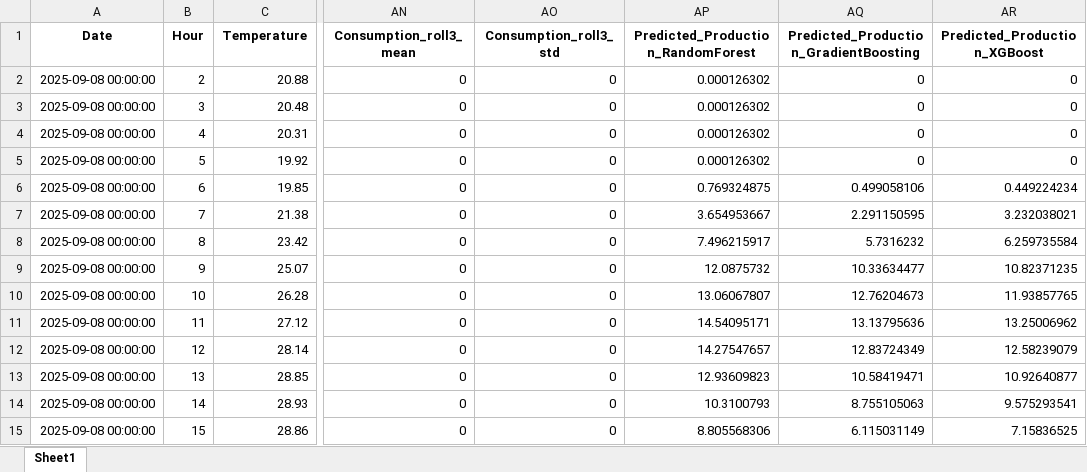
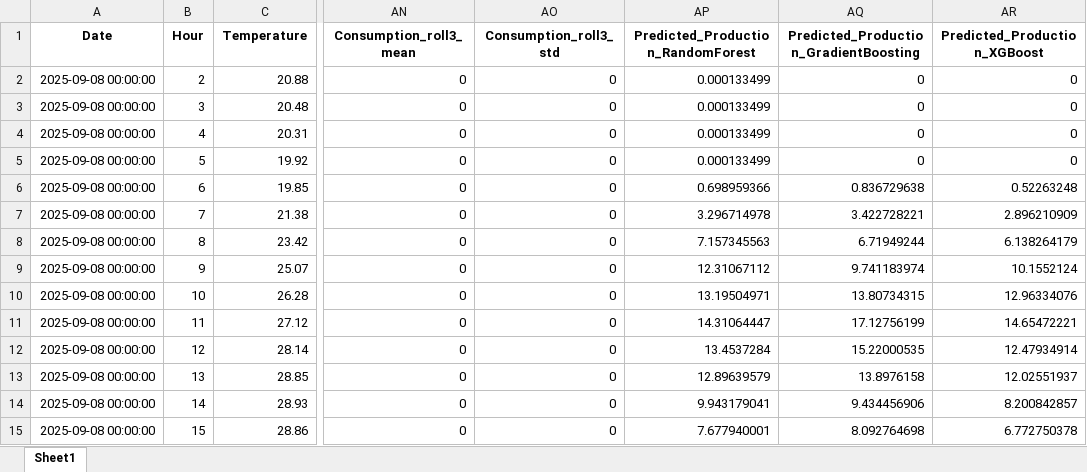
Before and after one commit to Chairetisl/Energy_Forecast_P, an Excel workbook: predictions_temperature_hour_wind_consumption.xlsx, sheet Sheet1, drawn as a sheet; only a part is shown, gaps mark what is left out; values as stored, in another font and other column widths than the file's, no borders; the diff covers the shown part only; the diff names each change by its address in the sheet, - before the commit and + after, or states it on an @@ line.

```diff
--- a/predictions_temperature_hour_wind_consumption.xlsx (sheet Sheet1)
+++ b/predictions_temperature_hour_wind_consumption.xlsx (sheet Sheet1)
-AP2:AP5: 0.000126302
+AP2:AP5: 0.000133499
-AP6: 0.769324875
+AP6: 0.698959366
-AQ6: 0.499058106
+AQ6: 0.836729638
-AR6 (Predicted_Production_XGBoost): 0.449224234
+AR6 (Predicted_Production_XGBoost): 0.52263248
-AP7: 3.654953667
+AP7: 3.296714978
-AQ7: 2.291150595
+AQ7: 3.422728221
-AR7 (Predicted_Production_XGBoost): 3.232038021
+AR7 (Predicted_Production_XGBoost): 2.896210909
-AP8: 7.496215917
+AP8: 7.157345563
-AQ8: 5.7316232
+AQ8: 6.71949244
-AR8 (Predicted_Production_XGBoost): 6.259735584
+AR8 (Predicted_Production_XGBoost): 6.138264179
-AP9: 12.0875732
+AP9: 12.31067112
-AQ9: 10.33634477
+AQ9: 9.741183974
-AR9 (Predicted_Production_XGBoost): 10.82371235
+AR9 (Predicted_Production_XGBoost): 10.1552124
-AP10: 13.06067807
+AP10: 13.19504971
-AQ10: 12.76204673
+AQ10: 13.80734315
-AR10 (Predicted_Production_XGBoost): 11.93857765
+AR10 (Predicted_Production_XGBoost): 12.96334076
-AP11: 14.54095171
+AP11: 14.31064447
-AQ11: 13.13795636
+AQ11: 17.12756199
-AR11 (Predicted_Production_XGBoost): 13.25006962
+AR11 (Predicted_Production_XGBoost): 14.65472221
-AP12: 14.27547657
+AP12: 13.4537284
-AQ12: 12.83724349
+AQ12: 15.22000535
-AR12 (Predicted_Production_XGBoost): 12.58239079
+AR12 (Predicted_Production_XGBoost): 12.47934914
-AP13: 12.93609823
+AP13: 12.89639579
-AQ13: 10.58419471
+AQ13: 13.8976158
-AR13 (Predicted_Production_XGBoost): 10.92640877
+AR13 (Predicted_Production_XGBoost): 12.02551937
-AP14: 10.3100793
+AP14: 9.943179041
-AQ14: 8.755105063
+AQ14: 9.434456906
-AR14 (Predicted_Production_XGBoost): 9.575293541
+AR14 (Predicted_Production_XGBoost): 8.200842857
-AP15: 8.805568306
+AP15: 7.677940001
-AQ15: 6.115031149
+AQ15: 8.092764698
-AR15 (Predicted_Production_XGBoost): 7.15836525
+AR15 (Predicted_Production_XGBoost): 6.772750378
```
Also changed, not shown: 78 edited cells elsewhere in this sheet, ERMIS_II - Real1.xlsx, 1 other file.
